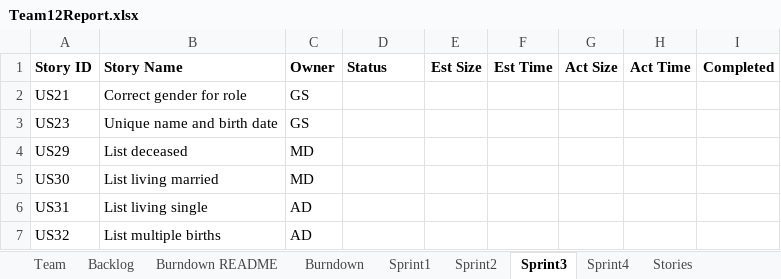
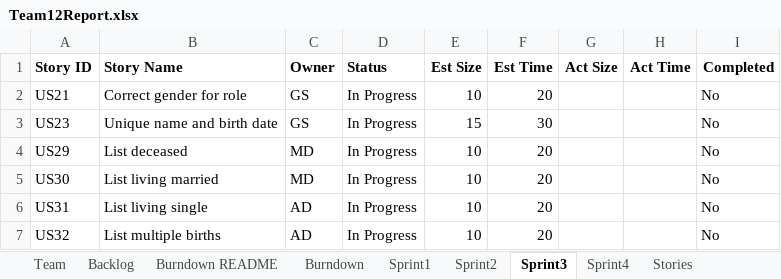
Before and after one commit to John123412341/CS555, an Excel workbook: Team12Report.xlsx, sheet Sprint3, drawn as a sheet; values as stored, in another font and other column widths than the file's, no borders; the diff names each change by its address in the sheet, - before the commit and + after, or states it on an @@ line.

```diff
--- a/Team12Report.xlsx (sheet Sprint3)
+++ b/Team12Report.xlsx (sheet Sprint3)
-D2:D7 (Status): (empty)
+D2:D7 (Status): In Progress
-E2 (Est Size): (empty)
+E2 (Est Size): 10
-F2 (Est Time): (empty)
+F2 (Est Time): 20
-I2:I7 (Completed): (empty)
+I2:I7 (Completed): No
-E3 (Est Size): (empty)
+E3 (Est Size): 15
-F3 (Est Time): (empty)
+F3 (Est Time): 30
-E4:E7 (Est Size): (empty)
+E4:E7 (Est Size): 10
-F4:F7 (Est Time): (empty)
+F4:F7 (Est Time): 20
```
Also changed, not shown: sheet Sprint2, sheet Burndown, sheet Sprint1, charts or pictures, 1 other file.
